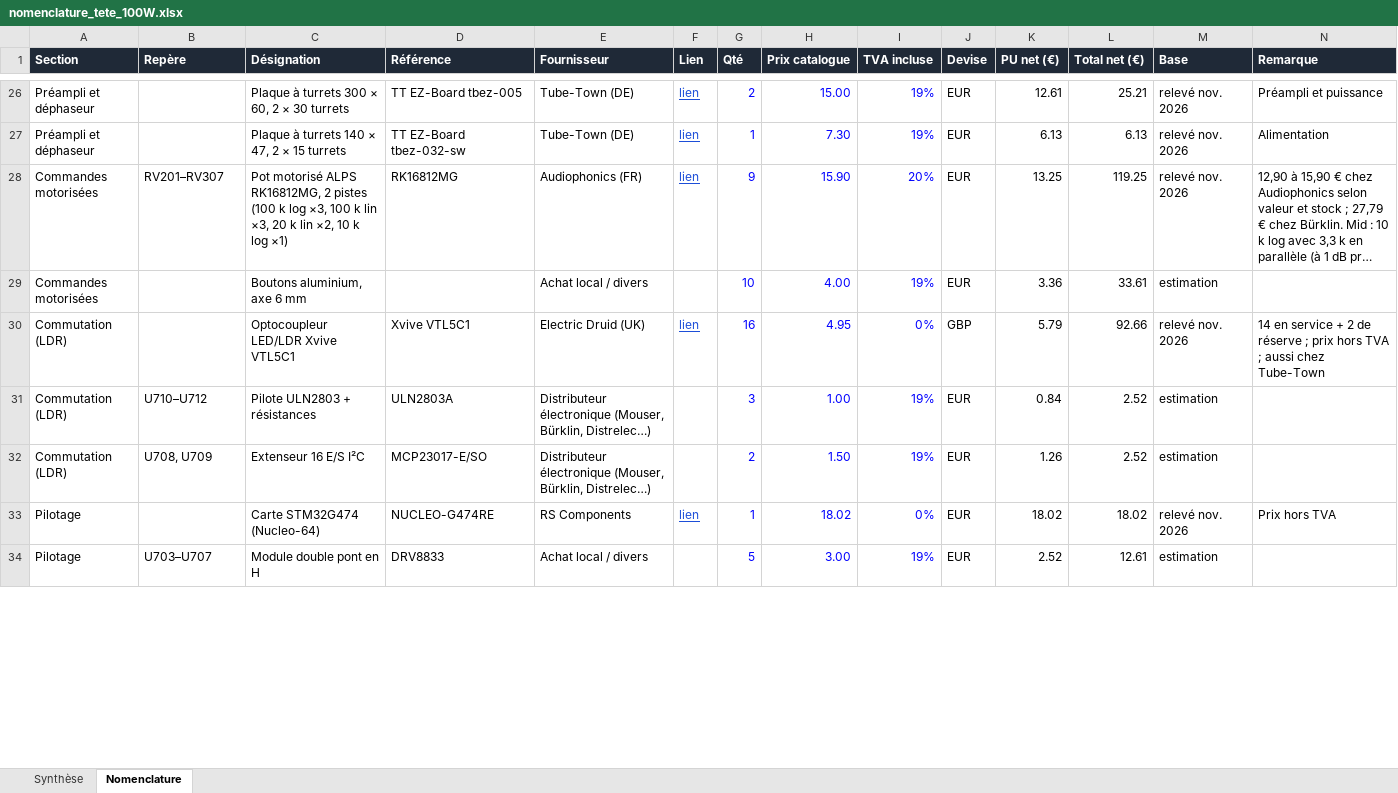
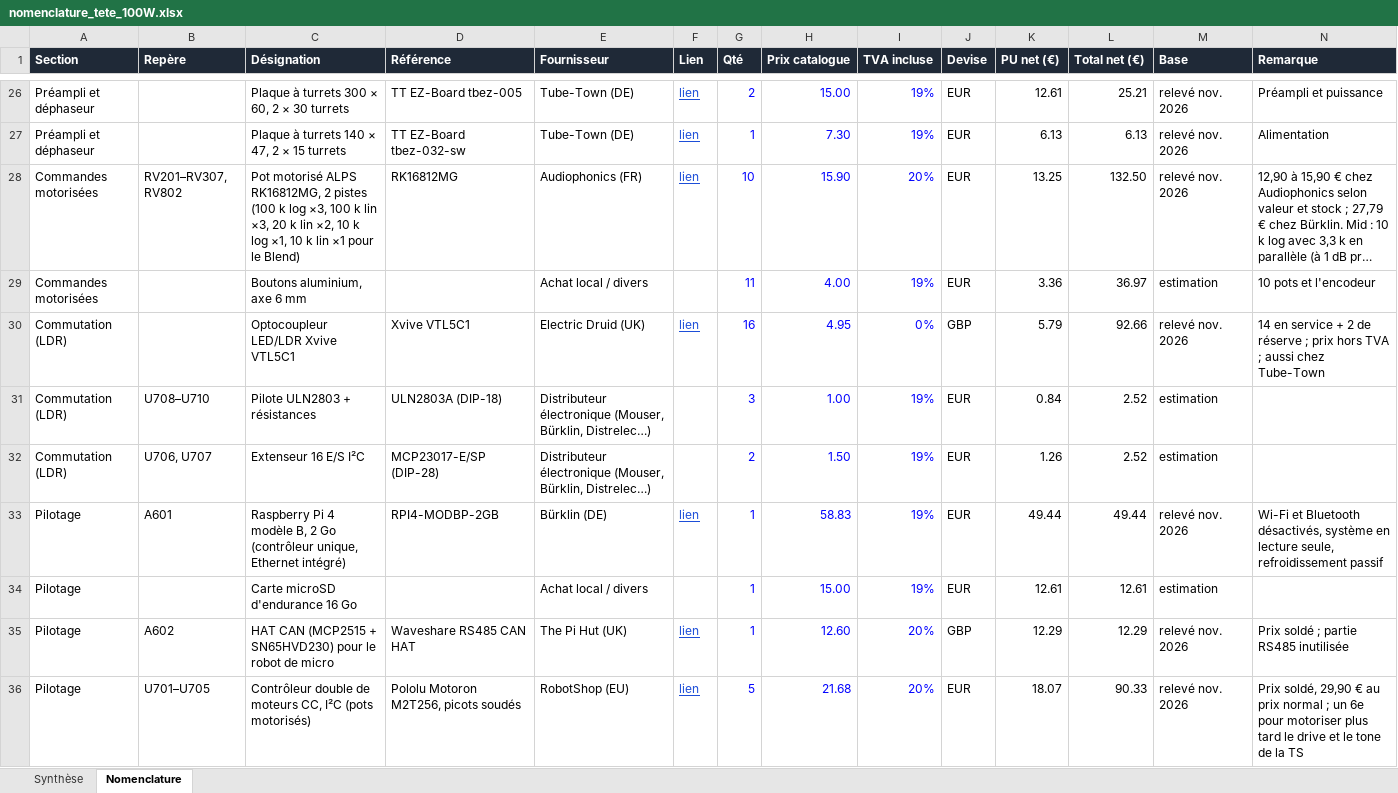
Before and after one commit to Arnwald/slo-pilote, an Excel workbook: bom/nomenclature_tete_100W.xlsx, sheet Nomenclature, drawn as a sheet; only a part is shown, gaps mark what is left out; long unchanged cells end in …; values as stored, in another font and other column widths than the file's, no borders; charts and pictures not drawn; removed rows and columns are numbered as before the commit, all else as after; the diff covers the shown part only; the diff names each change by its address in the sheet, - before the commit and + after, or states it on an @@ line.

```diff
--- a/bom/nomenclature_tete_100W.xlsx (sheet Nomenclature)
+++ b/bom/nomenclature_tete_100W.xlsx (sheet Nomenclature)
-B28 (Repère): RV201–RV307
+B28 (Repère): RV201–RV307, RV802
-C28 (Désignation): …k log ×1)
+C28 (Désignation): …k log ×1, 10 k lin ×1 pour le Blend)
-G28 (Qté): 9
+G28 (Qté): 10
-L28 (Total net (€)): 119.25
+L28 (Total net (€)): 132.50
-G29 (Qté): 10
+G29 (Qté): 11
-L29 (Total net (€)): 33.61
+L29 (Total net (€)): 36.97
-N29 (Remarque): (empty)
+N29 (Remarque): 10 pots et l'encodeur
-B31 (Repère): U710–U712
+B31 (Repère): U708–U710
-D31 (Référence): ULN2803A
+D31 (Référence): ULN2803A (DIP-18)
-B32 (Repère): U708, U709
+B32 (Repère): U706, U707
-D32 (Référence): MCP23017-E/SO
+D32 (Référence): MCP23017-E/SP (DIP-28)
-row 33: Pilotage |  | Carte STM32G474 (Nucleo-64) | NUCLEO-G474RE | RS Components | lien | 1 | 18.02 | 0% | EUR | 18.02 | 18.02 | relevé nov. 2026 | Prix hors TVA
+row 33: Pilotage | A601 | Raspberry Pi 4 modèle B, 2 Go (contrôleur unique, Ethernet intégré) | RPI4-MODBP-2GB | Bürklin (DE) | lien | 1 | 58.83 | 19% | EUR | 49.44 | 49.44 | relevé nov. 2026 | Wi-Fi et Bluetooth désactivés, système en lecture seule, refroidissement passif
-B34 (Repère): U703–U707
+B34 (Repère): (empty)
-C34 (Désignation): Module double pont en H
+C34 (Désignation): Carte microSD d'endurance 16 Go
-D34 (Référence): DRV8833
+D34 (Référence): (empty)
-G34 (Qté): 5
+G34 (Qté): 1
-H34 (Prix catalogue): 3.00
+H34 (Prix catalogue): 15.00
-K34 (PU net (€)): 2.52
+K34 (PU net (€)): 12.61
+row 35: Pilotage | A602 | HAT CAN (MCP2515 + SN65HVD230) pour le robot de micro | Waveshare RS485 CAN HAT | The Pi Hut (UK) | lien | 1 | 12.60 | 20% | GBP | 12.29 | 12.29 | relevé nov. 2026 | Prix soldé ; partie RS485 inutilisée
+row 36: Pilotage | U701–U705 | Contrôleur double de moteurs CC, I²C (pots motorisés) | Pololu Motoron M2T256, picots soudés | RobotShop (EU) | lien | 5 | 21.68 | 20% | EUR | 18.07 | 90.33 | relevé nov. 2026 | Prix soldé, 29,90 € au prix normal ; un 6e pour motoriser plus tard le drive et le tone de la TS
```
Also changed, not shown: 9 added rows, 6 removed rows and 27 edited cells elsewhere in this sheet, sheet Synthèse, formulas that keep their value, 24 other files.
